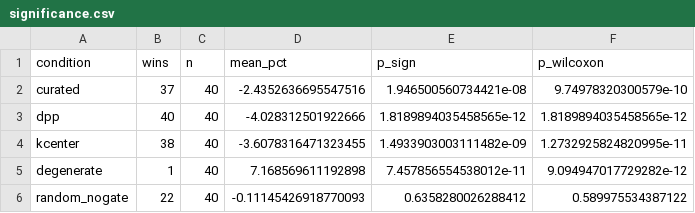
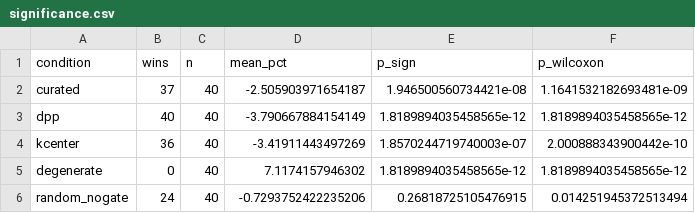
Before and after one commit to sahilmahendrakar/egoscore, a CSV file: reports/significance.csv, drawn as a sheet.

```diff
--- a/reports/significance.csv
+++ b/reports/significance.csv
@@ -1,6 +1,6 @@
 condition,wins,n,mean_pct,p_sign,p_wilcoxon
-curated,37,40,-2.4352636695547516,1.946500560734421e-08,9.74978320300579e-10
-dpp,40,40,-4.028312501922666,1.8189894035458565e-12,1.8189894035458565e-12
-kcenter,38,40,-3.6078316471323455,1.4933903003111482e-09,1.2732925824820995e-11
-degenerate,1,40,7.168569611192898,7.457856554538012e-11,9.094947017729282e-12
-random_nogate,22,40,-0.11145426918770093,0.6358280026288412,0.589975534387122
+curated,37,40,-2.505903971654187,1.946500560734421e-08,1.1641532182693481e-09
+dpp,40,40,-3.790667884154149,1.8189894035458565e-12,1.8189894035458565e-12
+kcenter,36,40,-3.41911443497269,1.8570244719740003e-07,2.000888343900442e-10
+degenerate,0,40,7.1174157946302,1.8189894035458565e-12,1.8189894035458565e-12
+random_nogate,24,40,-0.7293752422235206,0.26818725105476915,0.014251945372513494
```
Also changed, not shown: reports/gate_audit.csv, reports/paired_deltas.csv, 25 other files.
